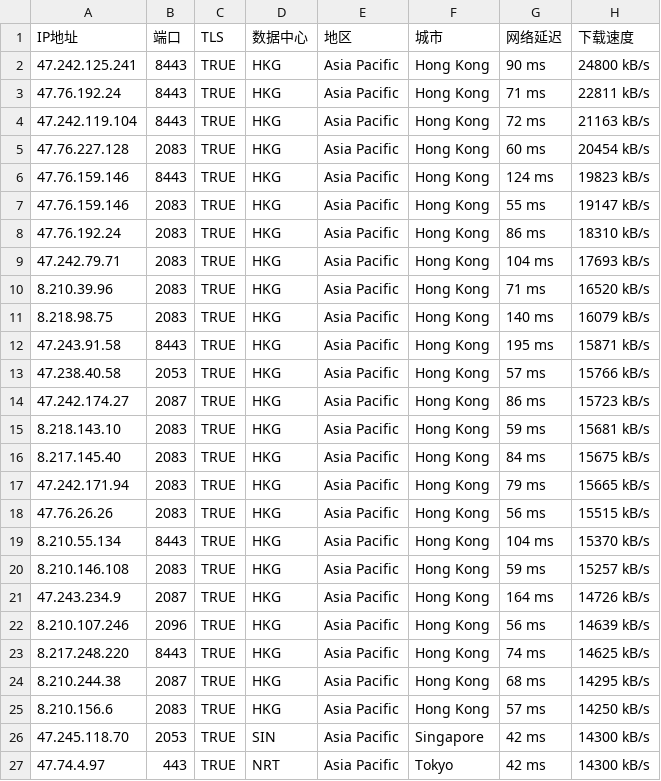
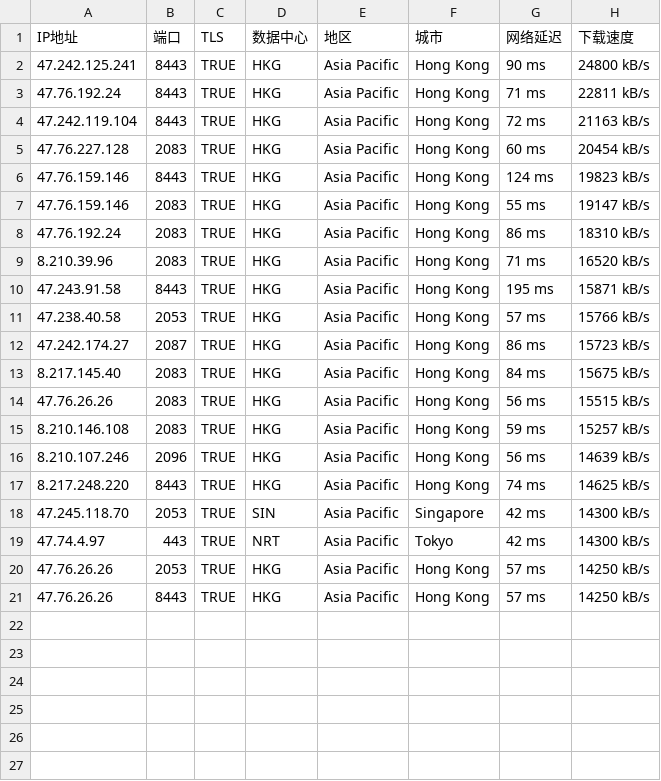
Before and after one commit to SINGO1986/0703, a CSV file: TROJANIP.csv, drawn as a sheet.

Commit message:
Update TROJANIP.csv

```diff
--- a/TROJANIP.csv
+++ b/TROJANIP.csv
@@ -8,5 +8,3 @@ IP地址,端口,TLS,数据中心,地区,城市,网络延迟,下载速度
 47.76.192.24,2083,TRUE,HKG,Asia Pacific,Hong Kong,86 ms,18310 kB/s
-47.242.79.71,2083,TRUE,HKG,Asia Pacific,Hong Kong,104 ms,17693 kB/s
 8.210.39.96,2083,TRUE,HKG,Asia Pacific,Hong Kong,71 ms,16520 kB/s
-8.218.98.75,2083,TRUE,HKG,Asia Pacific,Hong Kong,140 ms,16079 kB/s
 47.243.91.58,8443,TRUE,HKG,Asia Pacific,Hong Kong,195 ms,15871 kB/s
@@ -14,14 +12,10 @@ IP地址,端口,TLS,数据中心,地区,城市,网络延迟,下载速度
 47.242.174.27,2087,TRUE,HKG,Asia Pacific,Hong Kong,86 ms,15723 kB/s
-8.218.143.10,2083,TRUE,HKG,Asia Pacific,Hong Kong,59 ms,15681 kB/s
 8.217.145.40,2083,TRUE,HKG,Asia Pacific,Hong Kong,84 ms,15675 kB/s
-47.242.171.94,2083,TRUE,HKG,Asia Pacific,Hong Kong,79 ms,15665 kB/s
 47.76.26.26,2083,TRUE,HKG,Asia Pacific,Hong Kong,56 ms,15515 kB/s
-8.210.55.134,8443,TRUE,HKG,Asia Pacific,Hong Kong,104 ms,15370 kB/s
 8.210.146.108,2083,TRUE,HKG,Asia Pacific,Hong Kong,59 ms,15257 kB/s
-47.243.234.9,2087,TRUE,HKG,Asia Pacific,Hong Kong,164 ms,14726 kB/s
 8.210.107.246,2096,TRUE,HKG,Asia Pacific,Hong Kong,56 ms,14639 kB/s
 8.217.248.220,8443,TRUE,HKG,Asia Pacific,Hong Kong,74 ms,14625 kB/s
-8.210.244.38,2087,TRUE,HKG,Asia Pacific,Hong Kong,68 ms,14295 kB/s
-8.210.156.6,2083,TRUE,HKG,Asia Pacific,Hong Kong,57 ms,14250 kB/s
 47.245.118.70,2053,TRUE,SIN,Asia Pacific,Singapore,42 ms,14300 kB/s
 47.74.4.97,443,TRUE,NRT,Asia Pacific,Tokyo,42 ms,14300 kB/s
+47.76.26.26,2053,TRUE,HKG,Asia Pacific,Hong Kong,57 ms,14250 kB/s
+47.76.26.26,8443,TRUE,HKG,Asia Pacific,Hong Kong,57 ms,14250 kB/s
```
